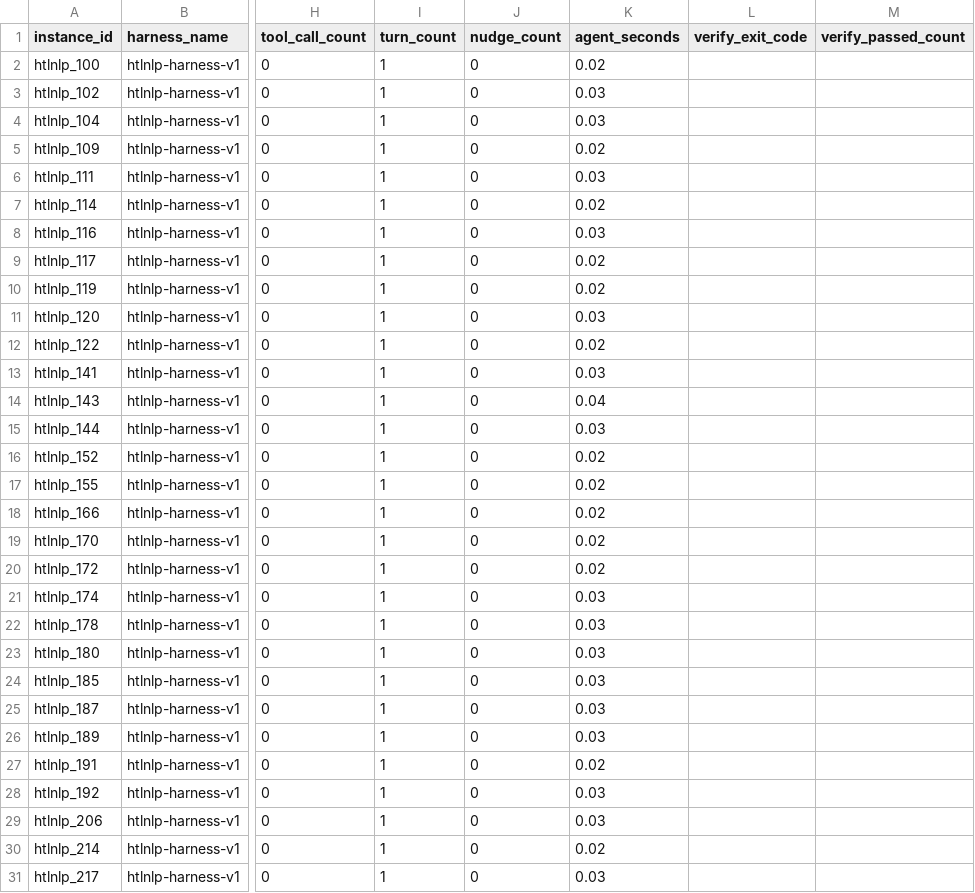
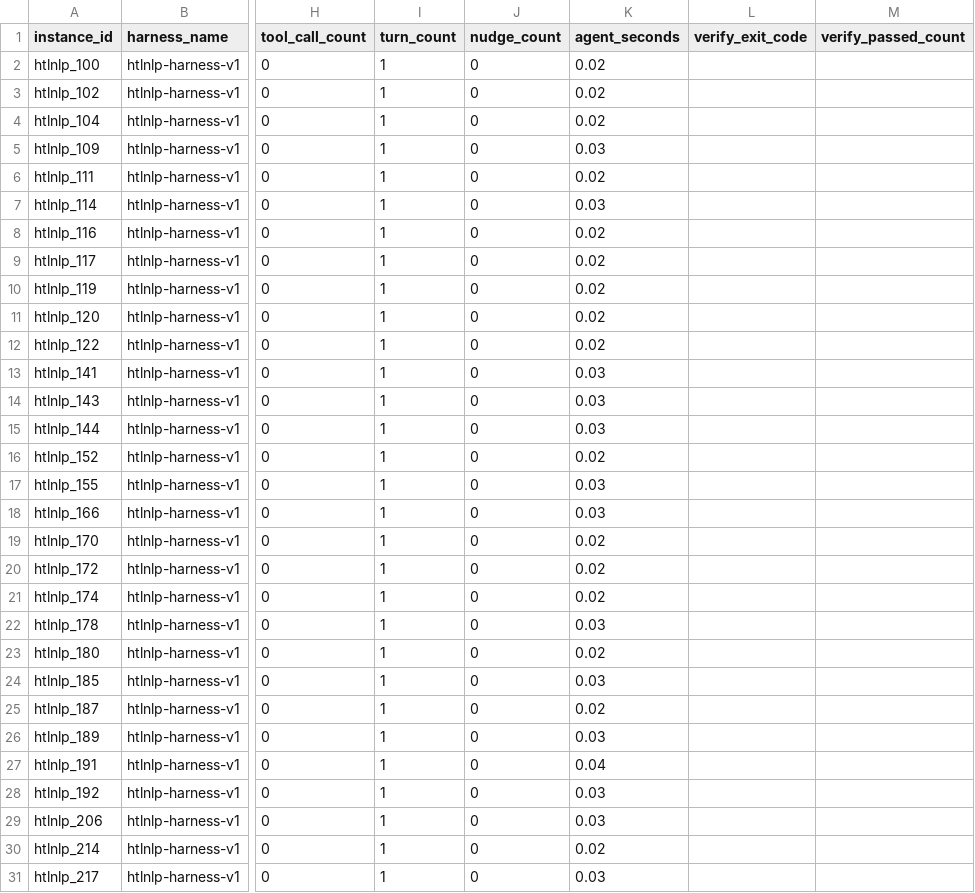
Before and after one commit to healthtransformationlab/health-transformation-lab-nlp, a CSV file: data/tasks/agent_runs/null_tasks_gated.csv, drawn as a sheet; only a part is shown, gaps mark what is left out; the diff covers the shown part only; the diff names each change by its address in the sheet, - before the commit and + after, or states it on an @@ line.

```diff
--- a/data/tasks/agent_runs/null_tasks_gated.csv
+++ b/data/tasks/agent_runs/null_tasks_gated.csv
-K3:K4 (agent_seconds): 0.03
+K3:K4 (agent_seconds): 0.02
-K5 (agent_seconds): 0.02
+K5 (agent_seconds): 0.03
-K6 (agent_seconds): 0.03
+K6 (agent_seconds): 0.02
-K7 (agent_seconds): 0.02
+K7 (agent_seconds): 0.03
-K8 (agent_seconds): 0.03
+K8 (agent_seconds): 0.02
-K11 (agent_seconds): 0.03
+K11 (agent_seconds): 0.02
-K14 (agent_seconds): 0.04
+K14 (agent_seconds): 0.03
-K17:K18 (agent_seconds): 0.02
+K17:K18 (agent_seconds): 0.03
-K21 (agent_seconds): 0.03
+K21 (agent_seconds): 0.02
-K23 (agent_seconds): 0.03
+K23 (agent_seconds): 0.02
-K25 (agent_seconds): 0.03
+K25 (agent_seconds): 0.02
-K27 (agent_seconds): 0.02
+K27 (agent_seconds): 0.04
```
Also changed, not shown: 24 edited cells elsewhere in this file, data/tasks/agent_runs/null_tasks_sample.csv, data/tasks/agent_runs/oracle_tasks_gated.csv, 6 other files.
